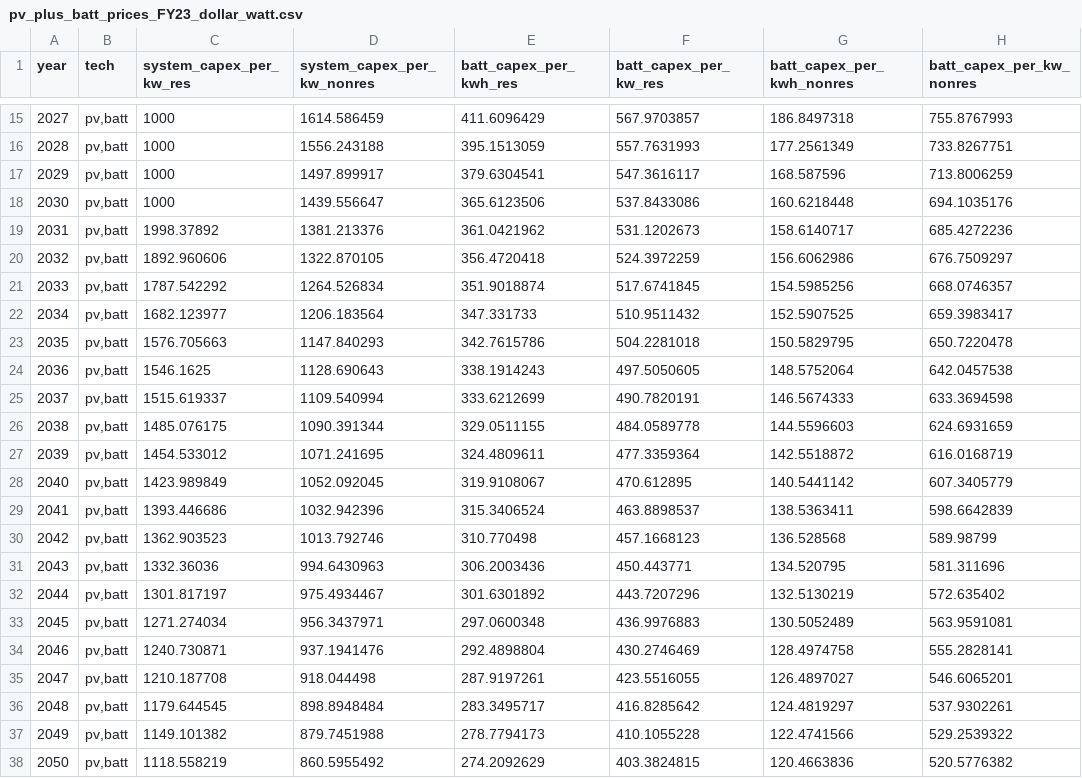
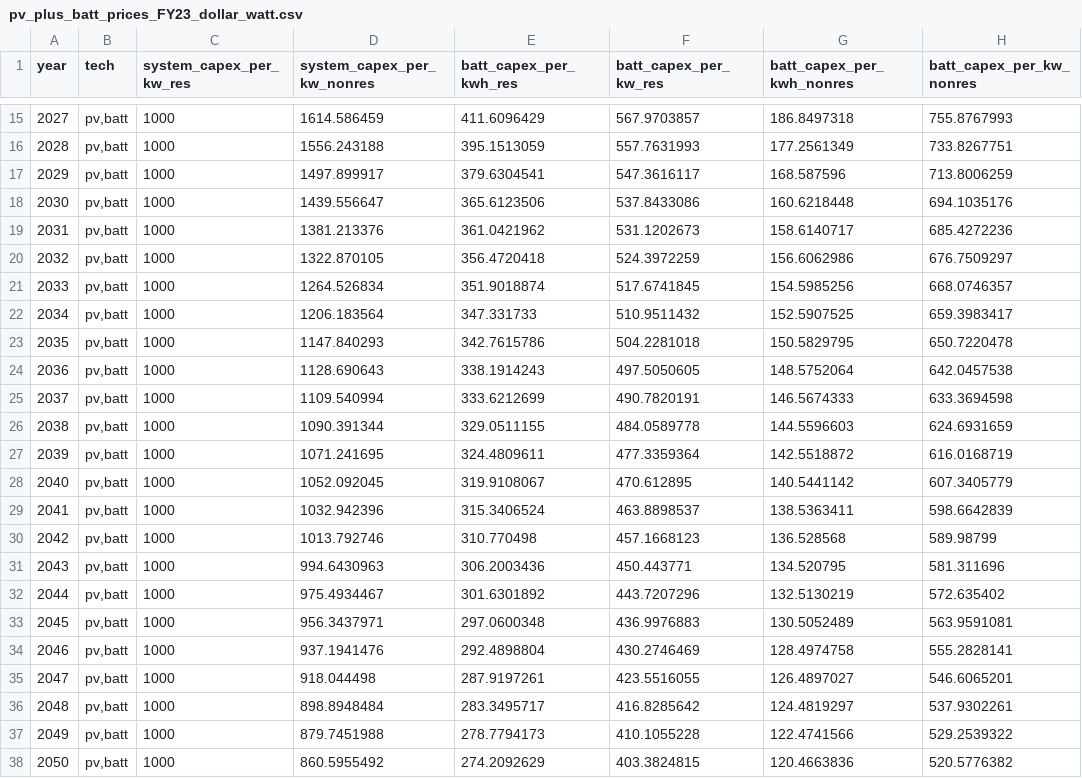
Before and after one commit to tsgsteele/dgen, a CSV file: dgen_os/input_data/pv_plus_batt_prices/pv_plus_batt_prices_FY23_dollar_watt.csv, drawn as a sheet; only a part is shown, gaps mark what is left out; the diff names each change by its address in the sheet, - before the commit and + after, or states it on an @@ line.

Commit message:
Updaing scenarios and some input data

```diff
--- a/dgen_os/input_data/pv_plus_batt_prices/pv_plus_batt_prices_FY23_dollar_watt.csv
+++ b/dgen_os/input_data/pv_plus_batt_prices/pv_plus_batt_prices_FY23_dollar_watt.csv
-C19 (system_capex_per_kw_res): 1998.37892
+C19 (system_capex_per_kw_res): 1000
-C20 (system_capex_per_kw_res): 1892.960606
+C20 (system_capex_per_kw_res): 1000
-C21 (system_capex_per_kw_res): 1787.542292
+C21 (system_capex_per_kw_res): 1000
-C22 (system_capex_per_kw_res): 1682.123977
+C22 (system_capex_per_kw_res): 1000
-C23 (system_capex_per_kw_res): 1576.705663
+C23 (system_capex_per_kw_res): 1000
-C24 (system_capex_per_kw_res): 1546.1625
+C24 (system_capex_per_kw_res): 1000
-C25 (system_capex_per_kw_res): 1515.619337
+C25 (system_capex_per_kw_res): 1000
-C26 (system_capex_per_kw_res): 1485.076175
+C26 (system_capex_per_kw_res): 1000
-C27 (system_capex_per_kw_res): 1454.533012
+C27 (system_capex_per_kw_res): 1000
-C28 (system_capex_per_kw_res): 1423.989849
+C28 (system_capex_per_kw_res): 1000
-C29 (system_capex_per_kw_res): 1393.446686
+C29 (system_capex_per_kw_res): 1000
-C30 (system_capex_per_kw_res): 1362.903523
+C30 (system_capex_per_kw_res): 1000
-C31 (system_capex_per_kw_res): 1332.36036
+C31 (system_capex_per_kw_res): 1000
-C32 (system_capex_per_kw_res): 1301.817197
+C32 (system_capex_per_kw_res): 1000
-C33 (system_capex_per_kw_res): 1271.274034
+C33 (system_capex_per_kw_res): 1000
-C34 (system_capex_per_kw_res): 1240.730871
+C34 (system_capex_per_kw_res): 1000
-C35 (system_capex_per_kw_res): 1210.187708
+C35 (system_capex_per_kw_res): 1000
-C36 (system_capex_per_kw_res): 1179.644545
+C36 (system_capex_per_kw_res): 1000
-C37 (system_capex_per_kw_res): 1149.101382
+C37 (system_capex_per_kw_res): 1000
-C38 (system_capex_per_kw_res): 1118.558219
+C38 (system_capex_per_kw_res): 1000
```
Also changed, not shown: dgen_os/input_data/pv_prices/pv_price_atb23_dollar_watt.csv, 1 other file.
